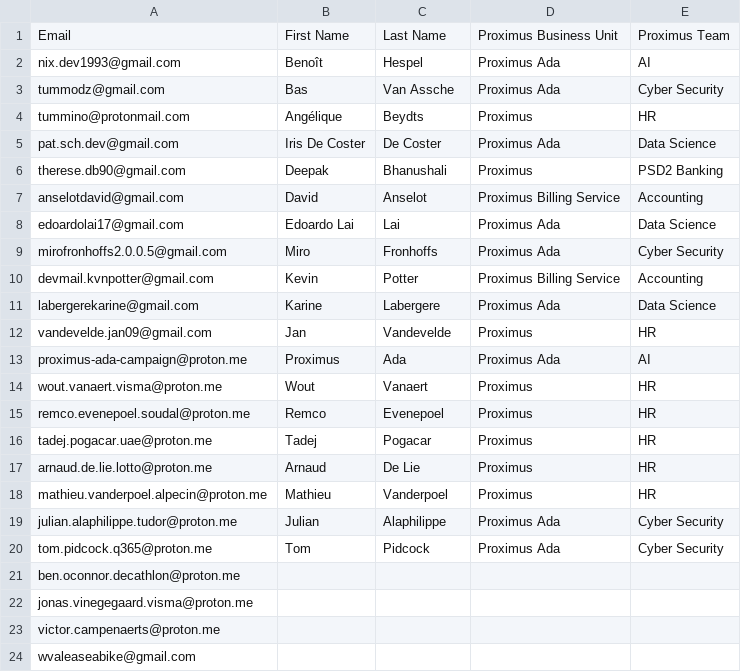
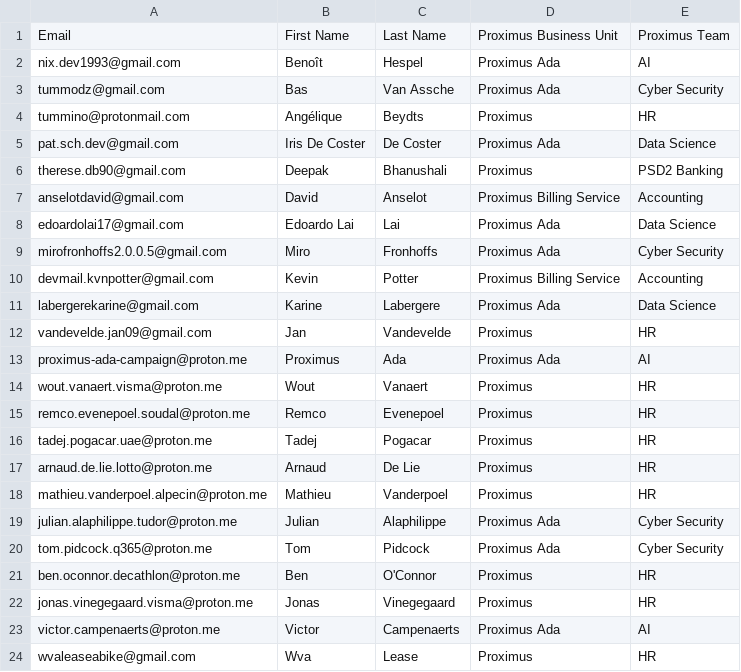
Before and after one commit to pschchowah/phishing_campaign, a CSV file: data/dummy-emails - Sheet1.csv, drawn as a sheet.

Commit message:
Attachment folder created + Dummy email list updated

```diff
--- a/data/dummy-emails - Sheet1.csv
+++ b/data/dummy-emails - Sheet1.csv
@@ -20,5 +20,5 @@ julian.alaphilippe.tudor@proton.me,Julian,Alaphilippe,Proximus Ada,Cyber Securit
 tom.pidcock.q365@proton.me,Tom,Pidcock,Proximus Ada,Cyber Security
-ben.oconnor.decathlon@proton.me,,,,
-jonas.vinegegaard.visma@proton.me,,,,
-victor.campenaerts@proton.me,,,,
-wvaleaseabike@gmail.com,,,,
+ben.oconnor.decathlon@proton.me,Ben,O'Connor,Proximus,HR
+jonas.vinegegaard.visma@proton.me,Jonas,Vinegegaard,Proximus,HR
+victor.campenaerts@proton.me,Victor,Campenaerts,Proximus Ada,AI
+wvaleaseabike@gmail.com,Wva,Lease,Proximus,HR
```
Also changed, not shown: 1 other file.
